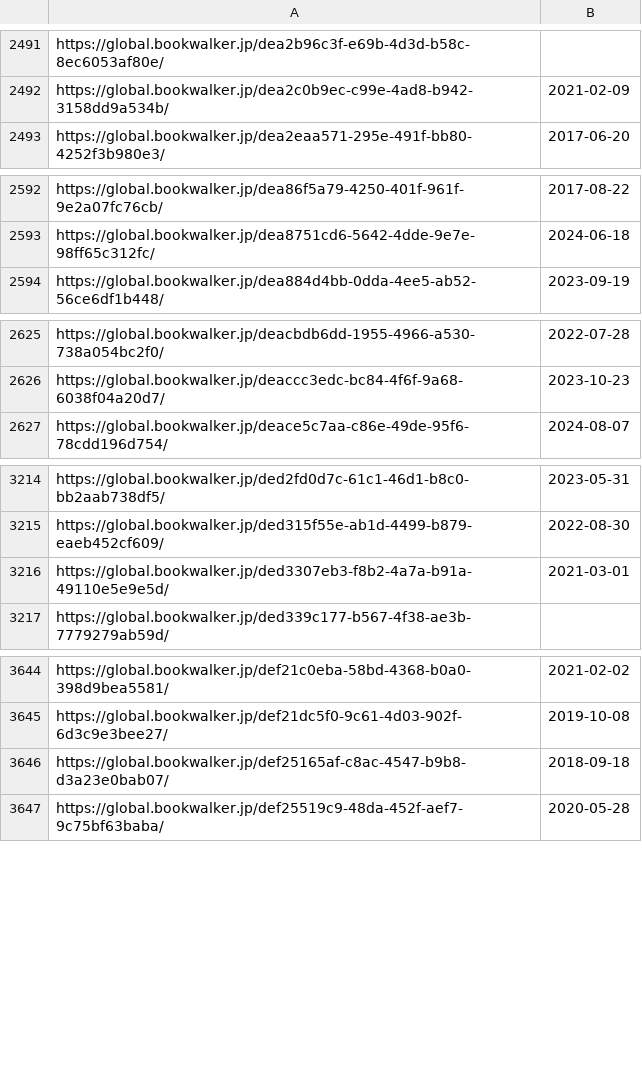
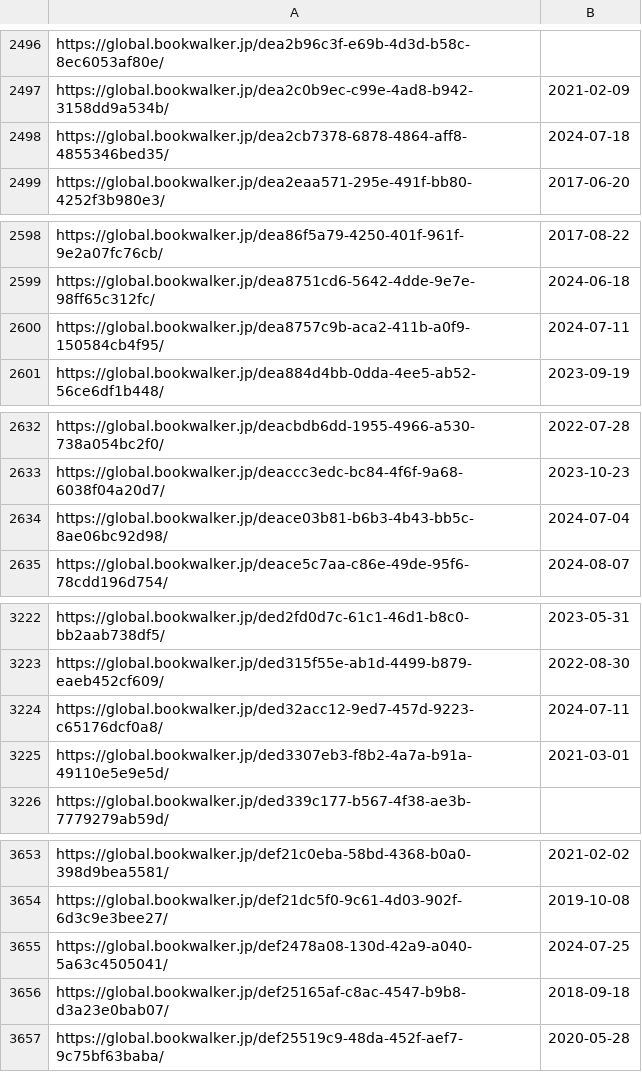
Before and after one commit to LNRelease/lnrelease.github.io, a CSV file: book_walker.csv, drawn as a sheet; only a part is shown, gaps mark what is left out; the diff covers the shown part only.

```diff
--- a/book_walker.csv
+++ b/book_walker.csv
@@ -2492,2 +2497,3 @@ https://global.bookwalker.jp/dea2b96c3f-e69b-4d3d-b58c-8ec6053af80e/,
 https://global.bookwalker.jp/dea2c0b9ec-c99e-4ad8-b942-3158dd9a534b/,2021-02-09
+https://global.bookwalker.jp/dea2cb7378-6878-4864-aff8-4855346bed35/,2024-07-18
 https://global.bookwalker.jp/dea2eaa571-295e-491f-bb80-4252f3b980e3/,2017-06-20
@@ -2593,2 +2599,3 @@ https://global.bookwalker.jp/dea86f5a79-4250-401f-961f-9e2a07fc76cb/,2017-08-22
 https://global.bookwalker.jp/dea8751cd6-5642-4dde-9e7e-98ff65c312fc/,2024-06-18
+https://global.bookwalker.jp/dea8757c9b-aca2-411b-a0f9-150584cb4f95/,2024-07-11
 https://global.bookwalker.jp/dea884d4bb-0dda-4ee5-ab52-56ce6df1b448/,2023-09-19
@@ -2626,2 +2633,3 @@ https://global.bookwalker.jp/deacbdb6dd-1955-4966-a530-738a054bc2f0/,2022-07-28
 https://global.bookwalker.jp/deaccc3edc-bc84-4f6f-9a68-6038f04a20d7/,2023-10-23
+https://global.bookwalker.jp/deace03b81-b6b3-4b43-bb5c-8ae06bc92d98/,2024-07-04
 https://global.bookwalker.jp/deace5c7aa-c86e-49de-95f6-78cdd196d754/,2024-08-07
@@ -3215,2 +3223,3 @@ https://global.bookwalker.jp/ded2fd0d7c-61c1-46d1-b8c0-bb2aab738df5/,2023-05-31
 https://global.bookwalker.jp/ded315f55e-ab1d-4499-b879-eaeb452cf609/,2022-08-30
+https://global.bookwalker.jp/ded32acc12-9ed7-457d-9223-c65176dcf0a8/,2024-07-11
 https://global.bookwalker.jp/ded3307eb3-f8b2-4a7a-b91a-49110e5e9e5d/,2021-03-01
@@ -3645,2 +3654,3 @@ https://global.bookwalker.jp/def21c0eba-58bd-4368-b0a0-398d9bea5581/,2021-02-02
 https://global.bookwalker.jp/def21dc5f0-9c61-4d03-902f-6d3c9e3bee27/,2019-10-08
+https://global.bookwalker.jp/def2478a08-130d-42a9-a040-5a63c4505041/,2024-07-25
 https://global.bookwalker.jp/def25165af-c8ac-4547-b9b8-d3a23e0bab07/,2018-09-18
```
Also changed, not shown: 5 added rows elsewhere in this file, 3 other files.
